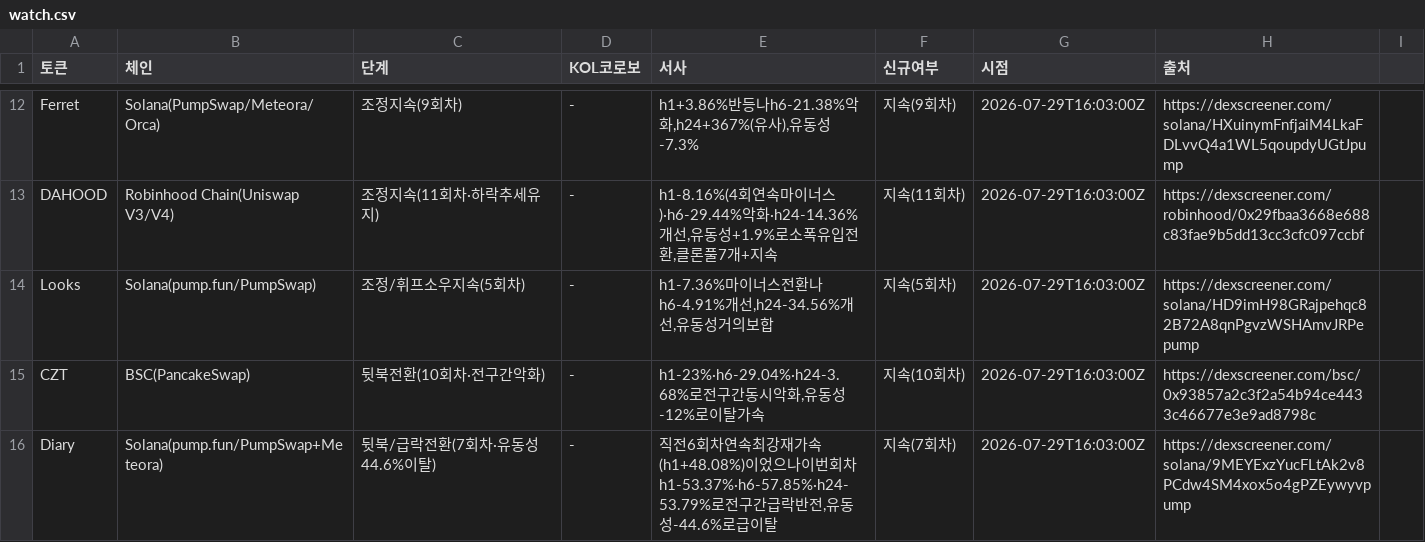
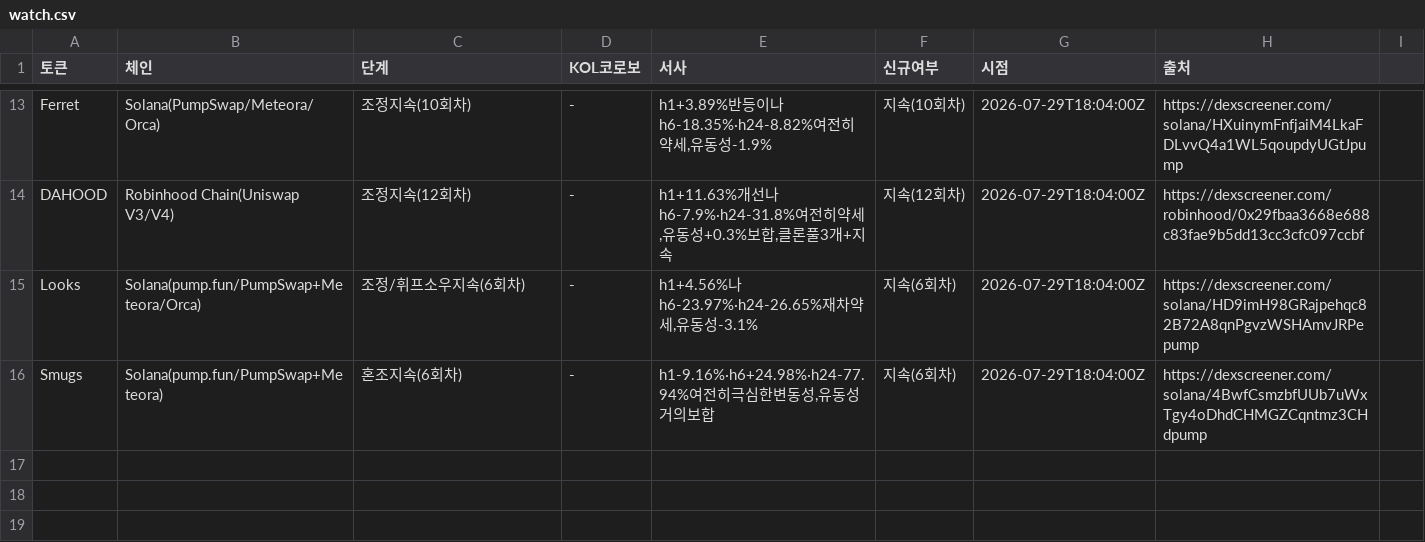
Before and after one commit to HoinKwak/study, a CSV file: research/kol/watch.csv, drawn as a sheet; only a part is shown, gaps mark what is left out; removed rows and columns are numbered as before the commit, all else as after; the diff covers the shown part only; the diff names each change by its address in the sheet, - before the commit and + after, or states it on an @@ line.

```diff
--- a/research/kol/watch.csv
+++ b/research/kol/watch.csv
-C13 (단계): 조정지속(9회차)
+C13 (단계): 조정지속(10회차)
-E13 (서사): h1+3.86%반등나h6-21.38%악화,h24+367%(유사),유동성-7.3%
+E13 (서사): h1+3.89%반등이나h6-18.35%·h24-8.82%여전히약세,유동성-1.9%
-F13 (신규여부): 지속(9회차)
+F13 (신규여부): 지속(10회차)
-G13:G15 (시점): 2026-07-29T16:03:00Z
+G13:G15 (시점): 2026-07-29T18:04:00Z
-C14 (단계): 조정지속(11회차·하락추세유지)
+C14 (단계): 조정지속(12회차)
-E14 (서사): h1-8.16%(4회연속마이너스)·h6-29.44%악화·h24-14.36%개선,유동성+1.9%로소폭유입전환,클론풀7개+지속
+E14 (서사): h1+11.63%개선나h6-7.9%·h24-31.8%여전히약세,유동성+0.3%보합,클론풀3개+지속
-F14 (신규여부): 지속(11회차)
+F14 (신규여부): 지속(12회차)
-B15 (체인): Solana(pump.fun/PumpSwap)
+B15 (체인): Solana(pump.fun/PumpSwap+Meteora/Orca)
-C15 (단계): 조정/휘프소우지속(5회차)
+C15 (단계): 조정/휘프소우지속(6회차)
-E15 (서사): h1-7.36%마이너스전환나h6-4.91%개선,h24-34.56%개선,유동성거의보합
+E15 (서사): h1+4.56%나h6-23.97%·h24-26.65%재차약세,유동성-3.1%
-F15 (신규여부): 지속(5회차)
+F15 (신규여부): 지속(6회차)
-row 15: CZT | BSC(PancakeSwap) | 뒷북전환(10회차·전구간악화) | - | h1-23%·h6-29.04%·h24-3.68%로전구간동시악화,유동성-12%로이탈가속 | 지속(10회차) | 2026-07-29T16:03:00Z | https://dexscreener.com/bsc/0x93857a2c3f2a54b94ce4433c46677e3e9ad8798c
-row 16: Diary | Solana(pump.fun/PumpSwap+Meteora) | 뒷북/급락전환(7회차·유동성44.6%이탈) | - | 직전6회차연속최강재가속(h1+48.08%)이었으나이번회차h1-53.37%·h6-57.85%·h24-53.79%로전구간급락반전,유동성-44.6%로급이탈 | 지속(7회차) | 2026-07-29T16:03:00Z | https://dexscreener.com/solana/9MEYExzYucFLtAk2v8PCdw4SM4xox5o4gPZEywyvpump
+row 16: Smugs | Solana(pump.fun/PumpSwap+Meteora) | 혼조지속(6회차) | - | h1-9.16%·h6+24.98%·h24-77.94%여전히극심한변동성,유동성거의보합 | 지속(6회차) | 2026-07-29T18:04:00Z | https://dexscreener.com/solana/4BwfCsmzbfUUb7uWxTgy4oDhdCHMGZCqntmz3CHdpump
```
Also changed, not shown: 7 added rows, 6 removed rows and 19 edited cells elsewhere in this file, 2 other files.
